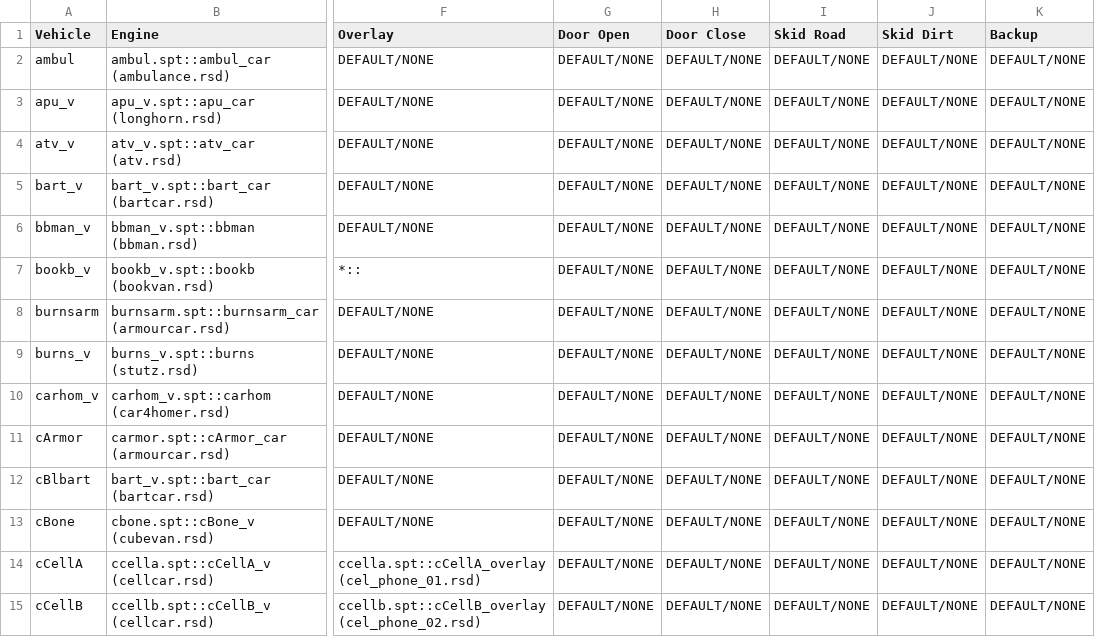
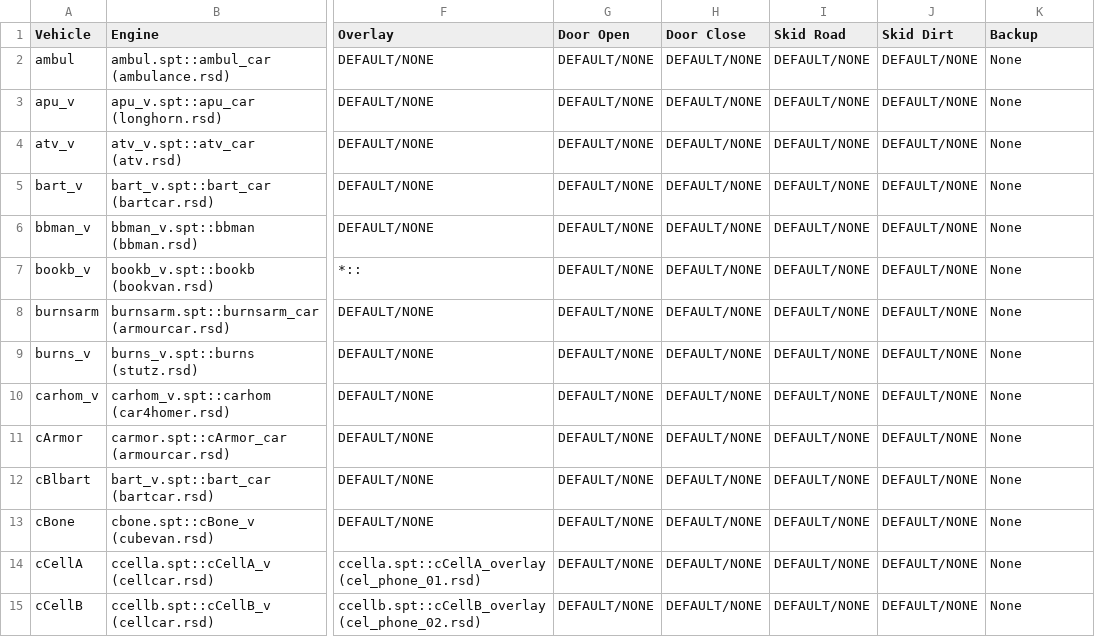
Before and after one commit to CelestialAddy/SHR-InfoDumps, a CSV file: InfoDumps/VehicleSounds.csv, drawn as a sheet; only a part is shown, gaps mark what is left out; the diff covers the shown part only; the diff names each change by its address in the sheet, - before the commit and + after, or states it on an @@ line.

Commit message:
Add files via upload

```diff
--- a/InfoDumps/VehicleSounds.csv
+++ b/InfoDumps/VehicleSounds.csv
-K2:K15 (Backup): DEFAULT/NONE
+K2:K15 (Backup): None
```
Also changed, not shown: 74 edited cells elsewhere in this file.
